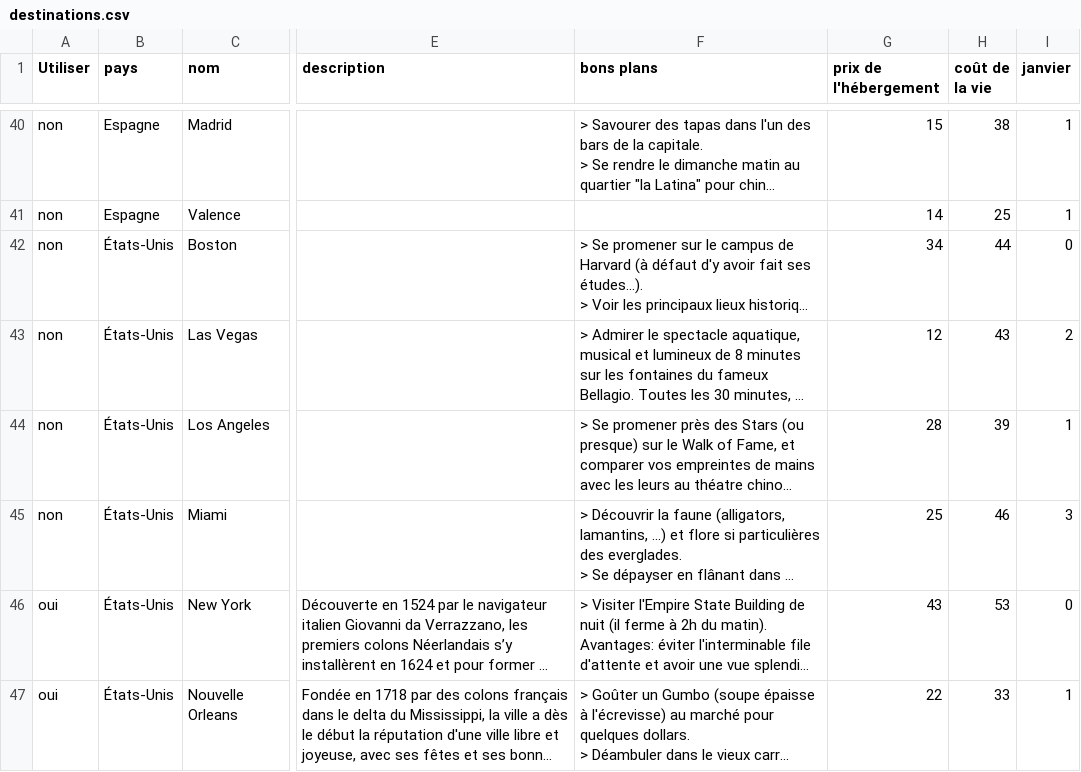
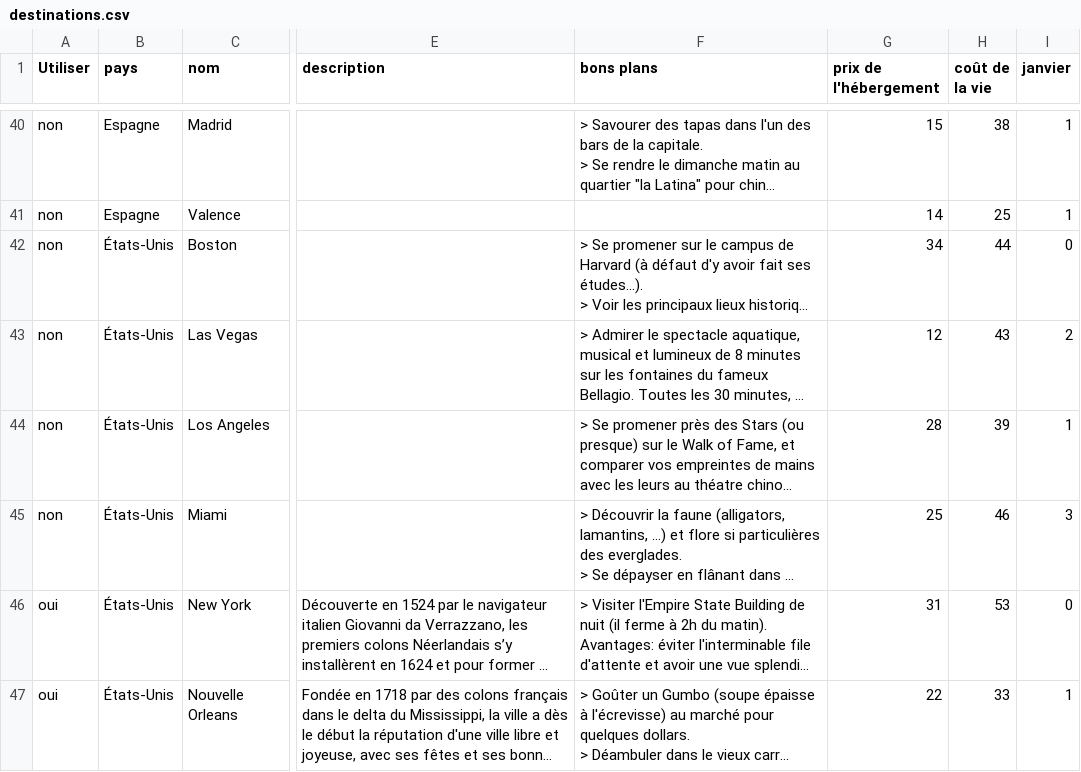
Before and after one commit to guilhemVB/Pegase, a CSV file: web/files/destinations.csv, drawn as a sheet; only a part is shown, gaps mark what is left out; long unchanged cells end in …; the diff covers the shown part only; the diff names each change by its address in the sheet, - before the commit and + after, or states it on an @@ line.

Commit message:
Update prices USA

```diff
--- a/web/files/destinations.csv
+++ b/web/files/destinations.csv
-G46 (prix de l'hébergement): 43
+G46 (prix de l'hébergement): 31
```
Also changed, not shown: 2 edited cells elsewhere in this file.
